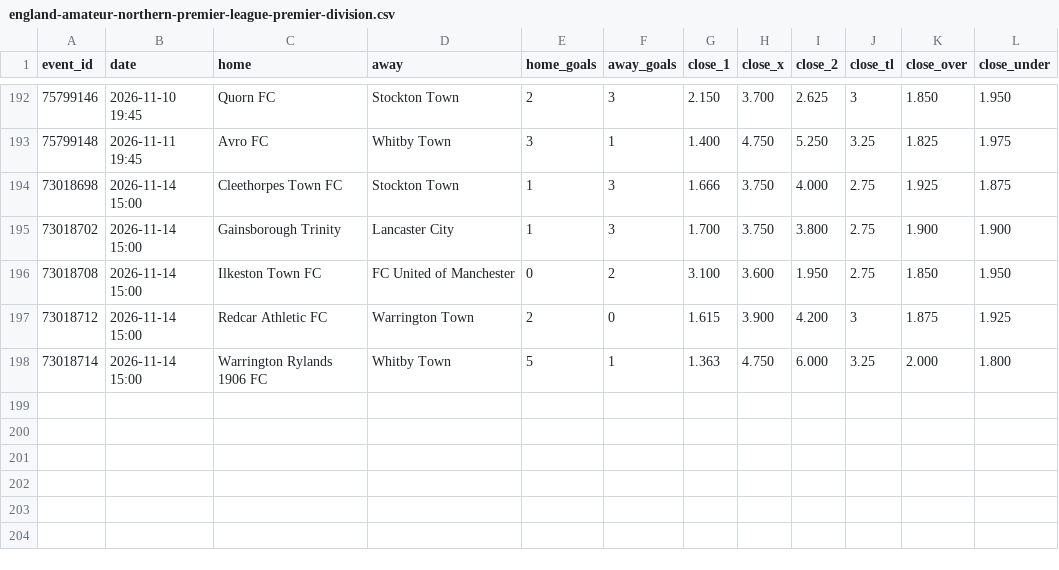
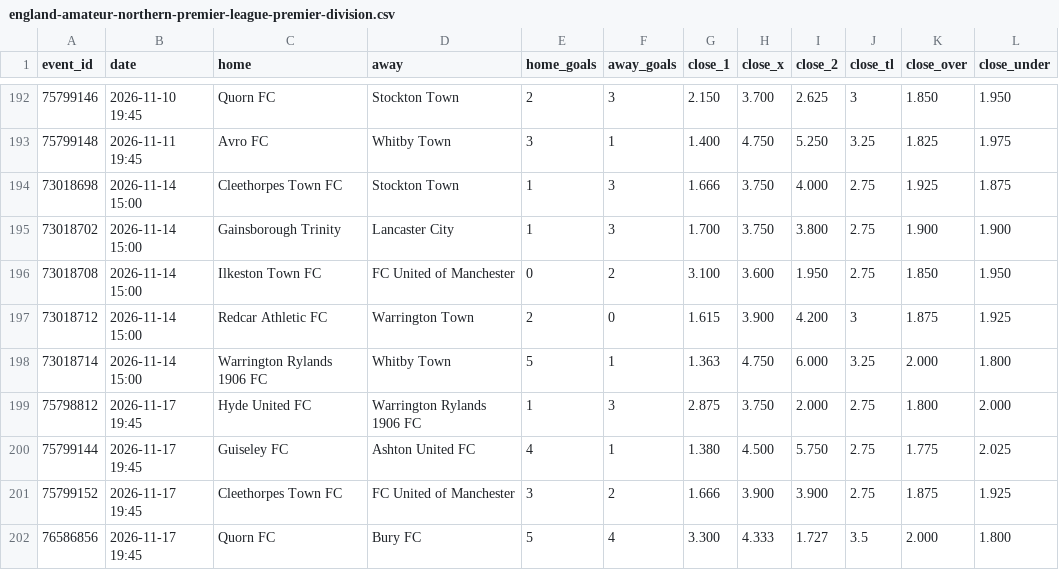
Before and after one commit to bsfisuomi/model-backtest, a CSV file: data/matches/england-amateur-northern-premier-league-premier-division.csv, drawn as a sheet; only a part is shown, gaps mark what is left out.

```diff
--- a/data/matches/england-amateur-northern-premier-league-premier-division.csv
+++ b/data/matches/england-amateur-northern-premier-league-premier-division.csv
@@ -198 +198,5 @@ event_id,date,home,away,home_goals,away_goals,close_1,close_x,close_2,close_tl,c
 73018714,2026-11-14 15:00,Warrington Rylands 1906 FC,Whitby Town,5,1,1.363,4.750,6.000,3.25,2.000,1.800
+75798812,2026-11-17 19:45,Hyde United FC,Warrington Rylands 1906 FC,1,3,2.875,3.750,2.000,2.75,1.800,2.000
+75799144,2026-11-17 19:45,Guiseley FC,Ashton United FC,4,1,1.380,4.500,5.750,2.75,1.775,2.025
+75799152,2026-11-17 19:45,Cleethorpes Town FC,FC United of Manchester,3,2,1.666,3.900,3.900,2.75,1.875,1.925
+76586856,2026-11-17 19:45,Quorn FC,Bury FC,5,4,3.300,4.333,1.727,3.5,2.000,1.800
```
Also changed, not shown: data/matches/argentina-primera-lpf-reserves-clausura.csv, data/matches/england-amateur-national-league-north.csv, 22 other files.
